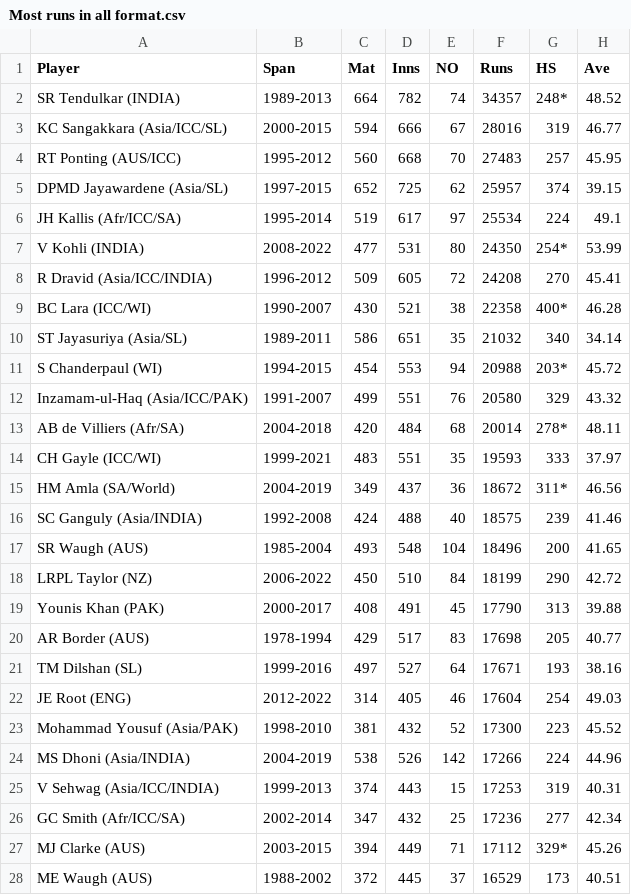
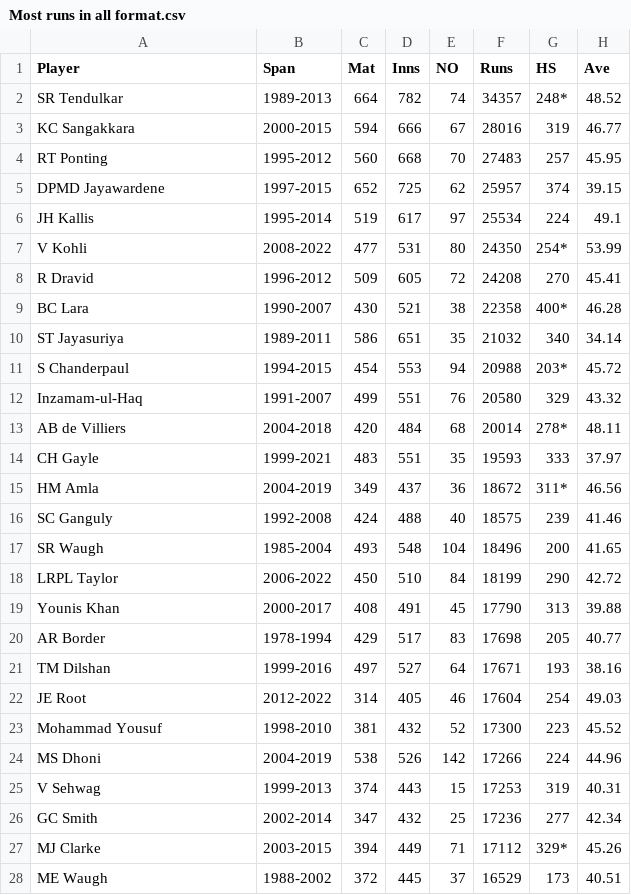
Before and after one commit to aningomb/Project---Visualization-2---Multiple, a CSV file: Most runs in all format.csv, drawn as a sheet; only a part is shown; the diff covers the shown part only; the diff names each change by its address in the sheet, - before the commit and + after, or states it on an @@ line.

Commit message:
Add files via upload

```diff
--- a/Most runs in all format.csv
+++ b/Most runs in all format.csv
-A2 (Player): SR Tendulkar (INDIA)
+A2 (Player): SR Tendulkar
-A3 (Player): KC Sangakkara (Asia/ICC/SL)
+A3 (Player): KC Sangakkara
-A4 (Player): RT Ponting (AUS/ICC)
+A4 (Player): RT Ponting
-A5 (Player): DPMD Jayawardene (Asia/SL)
+A5 (Player): DPMD Jayawardene
-A6 (Player): JH Kallis (Afr/ICC/SA)
+A6 (Player): JH Kallis
-A7 (Player): V Kohli (INDIA)
+A7 (Player): V Kohli
-A8 (Player): R Dravid (Asia/ICC/INDIA)
+A8 (Player): R Dravid
-A9 (Player): BC Lara (ICC/WI)
+A9 (Player): BC Lara
-A10 (Player): ST Jayasuriya (Asia/SL)
+A10 (Player): ST Jayasuriya
-A11 (Player): S Chanderpaul (WI)
+A11 (Player): S Chanderpaul
-A12 (Player): Inzamam-ul-Haq (Asia/ICC/PAK)
+A12 (Player): Inzamam-ul-Haq
-A13 (Player): AB de Villiers (Afr/SA)
+A13 (Player): AB de Villiers
-A14 (Player): CH Gayle (ICC/WI)
+A14 (Player): CH Gayle
-A15 (Player): HM Amla (SA/World)
+A15 (Player): HM Amla
-A16 (Player): SC Ganguly (Asia/INDIA)
+A16 (Player): SC Ganguly
-A17 (Player): SR Waugh (AUS)
+A17 (Player): SR Waugh
-A18 (Player): LRPL Taylor (NZ)
+A18 (Player): LRPL Taylor
-A19 (Player): Younis Khan (PAK)
+A19 (Player): Younis Khan
-A20 (Player): AR Border (AUS)
+A20 (Player): AR Border
-A21 (Player): TM Dilshan (SL)
+A21 (Player): TM Dilshan
-A22 (Player): JE Root (ENG)
+A22 (Player): JE Root
-A23 (Player): Mohammad Yousuf (Asia/PAK)
+A23 (Player): Mohammad Yousuf
-A24 (Player): MS Dhoni (Asia/INDIA)
+A24 (Player): MS Dhoni
-A25 (Player): V Sehwag (Asia/ICC/INDIA)
+A25 (Player): V Sehwag
-A26 (Player): GC Smith (Afr/ICC/SA)
+A26 (Player): GC Smith
-A27 (Player): MJ Clarke (AUS)
+A27 (Player): MJ Clarke
-A28 (Player): ME Waugh (AUS)
+A28 (Player): ME Waugh
```
Also changed, not shown: 61 edited cells elsewhere in this file.
